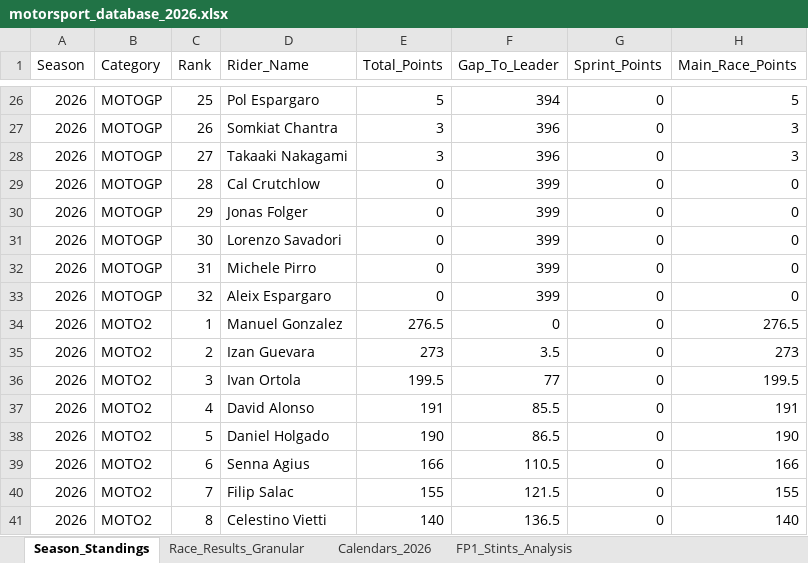
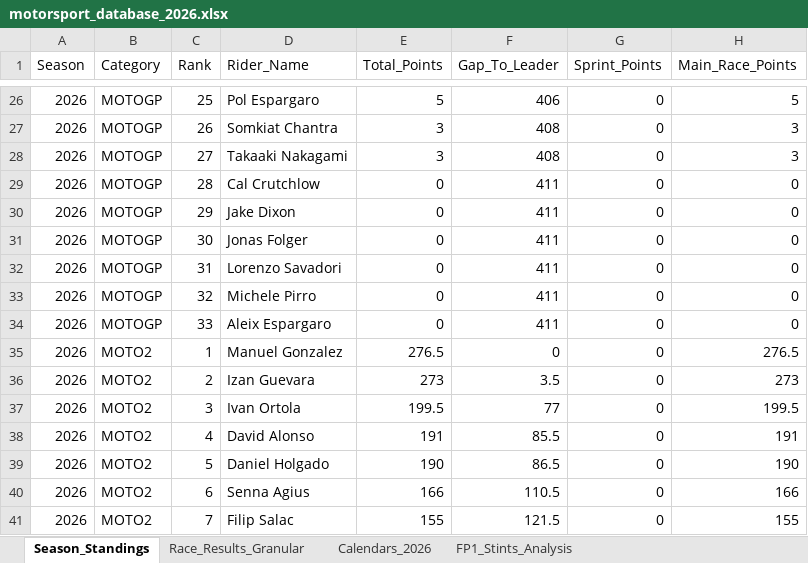
Before and after one commit to ziog2/overrevving, an Excel workbook: exports/motorsport_database_2026.xlsx, sheet Season_Standings, drawn as a sheet; only a part is shown, gaps mark what is left out; the shorter side is filled out with more unchanged rows; values as stored, in another font and other column widths than the file's, no cell formats; the diff covers the shown part only; the diff names each change by its address in the sheet, - before the commit and + after, or states it on an @@ line.

```diff
--- a/exports/motorsport_database_2026.xlsx (sheet Season_Standings)
+++ b/exports/motorsport_database_2026.xlsx (sheet Season_Standings)
-F26 (Gap_To_Leader): 394
+F26 (Gap_To_Leader): 406
-F27:F28 (Gap_To_Leader): 396
+F27:F28 (Gap_To_Leader): 408
-F29:F33 (Gap_To_Leader): 399
+F29:F33 (Gap_To_Leader): 411
-D30 (Rider_Name): Jonas Folger
+D30 (Rider_Name): Jake Dixon
-D31 (Rider_Name): Lorenzo Savadori
+D31 (Rider_Name): Jonas Folger
-D32 (Rider_Name): Michele Pirro
+D32 (Rider_Name): Lorenzo Savadori
-D33 (Rider_Name): Aleix Espargaro
+D33 (Rider_Name): Michele Pirro
+row 34: 2026 | MOTOGP | 33 | Aleix Espargaro | 0 | 411 | 0 | 0
```
Also changed, not shown: 32 edited cells elsewhere in this sheet, sheet Race_Results_Granular, cell formats, 13 other files.
